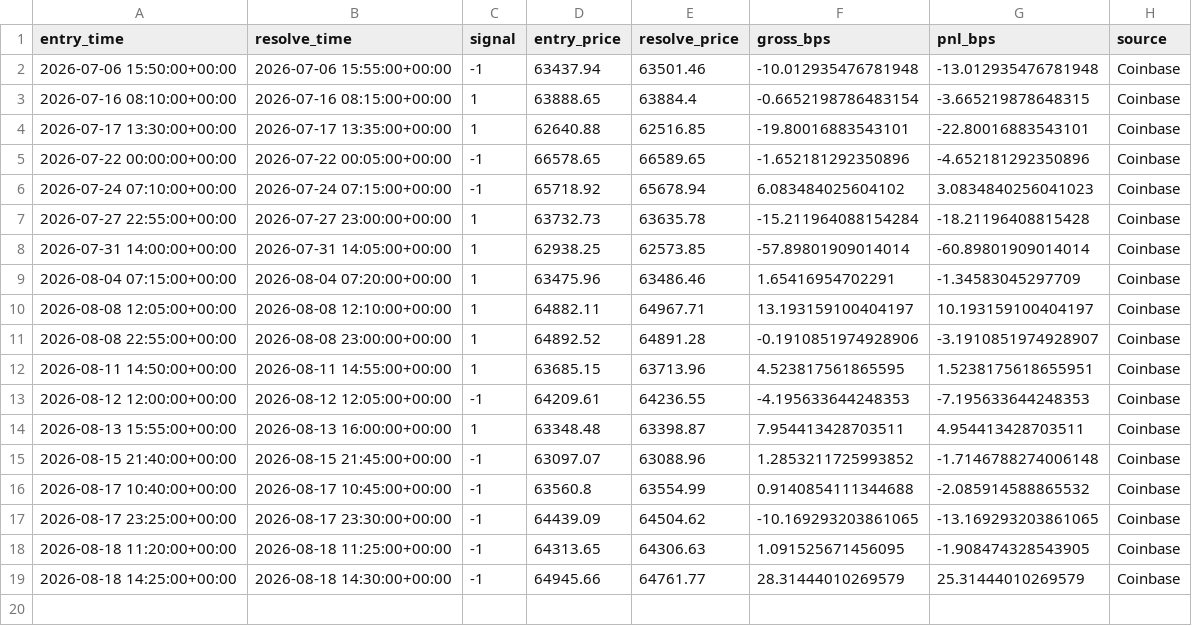
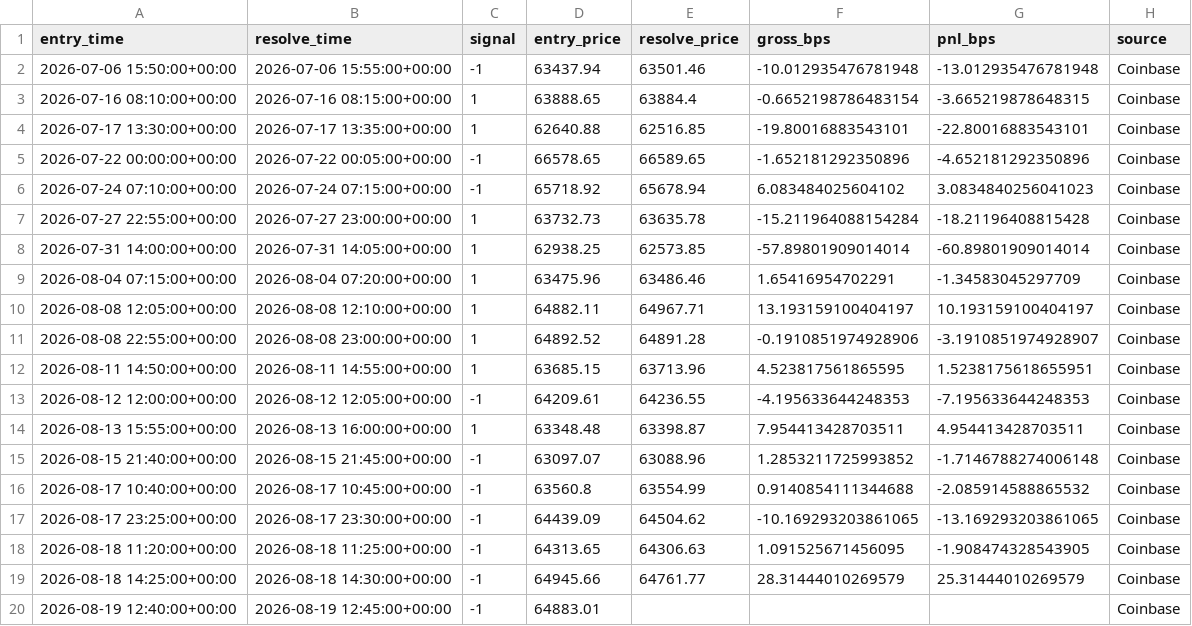
Before and after one commit to MMolinaLL/btc-edge-dashboard, a CSV file: data/live_ledger.csv, drawn as a sheet.

```diff
--- a/data/live_ledger.csv
+++ b/data/live_ledger.csv
@@ -19 +19,2 @@ entry_time,resolve_time,signal,entry_price,resolve_price,gross_bps,pnl_bps,sourc
 2026-08-18 14:25:00+00:00,2026-08-18 14:30:00+00:00,-1,64945.66,64761.77,28.31444010269579,25.31444010269579,Coinbase
+2026-08-19 12:40:00+00:00,2026-08-19 12:45:00+00:00,-1,64883.01,,,,Coinbase
```
